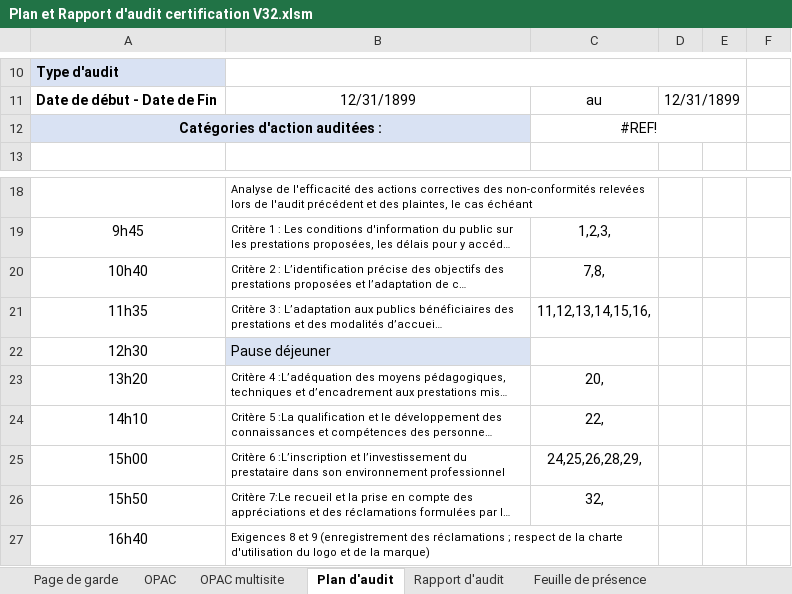
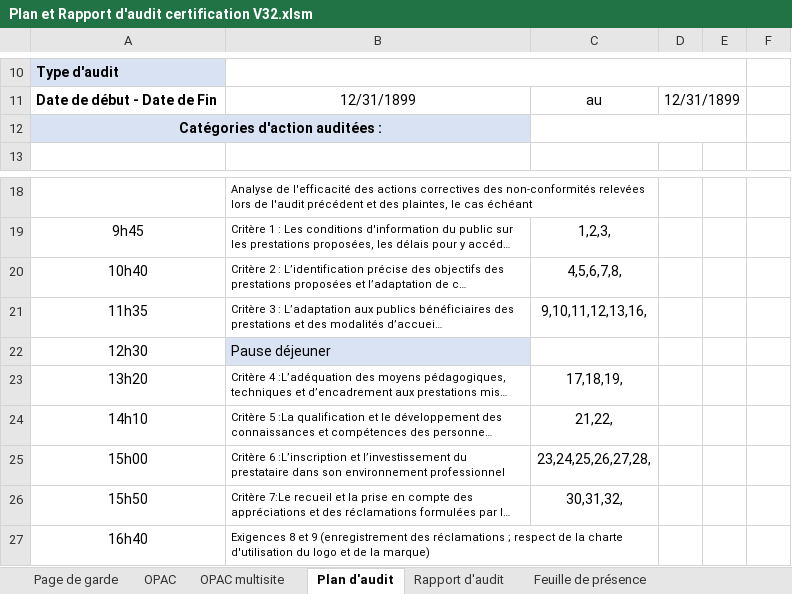
Before and after one commit to clementremillieux/proneo_excel, an Excel workbook: data/Plan et Rapport d'audit certification V32.xlsm, sheet Plan d'audit, drawn as a sheet; only a part is shown, gaps mark what is left out; long unchanged cells end in …; values as stored, in another font and other column widths than the file's, no borders; charts and pictures not drawn; the diff names each change by its address in the sheet, - before the commit and + after, or states it on an @@ line.

```diff
--- a/data/Plan et Rapport d'audit certification V32.xlsm (sheet Plan d'audit)
+++ b/data/Plan et Rapport d'audit certification V32.xlsm (sheet Plan d'audit)
-C12: #REF!
+C12: (empty)
-C20: 7,8,
+C20: 4,5,6,7,8,
-C21: 11,12,13,14,15,16,
+C21: 9,10,11,12,13,16,
-C23: 20,
+C23: 17,18,19,
-C24: 22,
+C24: 21,22,
-C25: 24,25,26,28,29,
+C25: 23,24,25,26,27,28,
-C26: 32,
+C26: 30,31,32,
```
Also changed, not shown: sheet Rapport d'audit, sheet OPAC, sheet Feuille de présence, hidden cells, charts or pictures, 2 other files.
